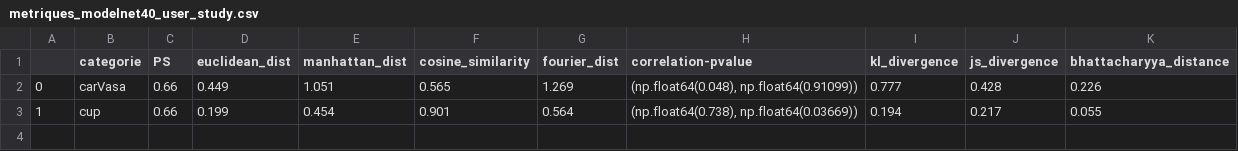
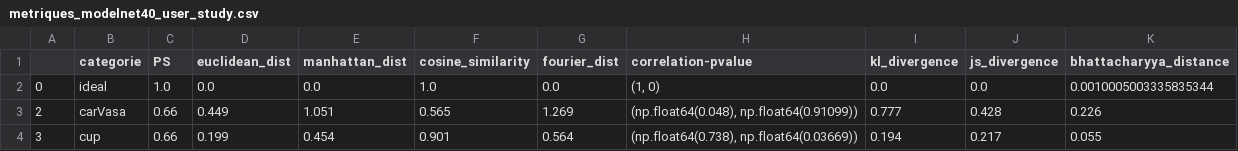
Before and after one commit to PelissierCombescure/Code, a CSV file: Comparaison-User-study/csv_files/metriques_modelnet40_user_study.csv, drawn as a sheet.

Commit message:
update code metrique

```diff
--- a/Comparaison-User-study/csv_files/metriques_modelnet40_user_study.csv
+++ b/Comparaison-User-study/csv_files/metriques_modelnet40_user_study.csv
@@ -1,3 +1,4 @@
 ,categorie,PS,euclidean_dist,manhattan_dist,cosine_similarity,fourier_dist,correlation-pvalue,kl_divergence,js_divergence,bhattacharyya_distance
-0,carVasa,0.66,0.449,1.051,0.565,1.269,"(np.float64(0.048), np.float64(0.91099))",0.777,0.428,0.226
-1,cup,0.66,0.199,0.454,0.901,0.564,"(np.float64(0.738), np.float64(0.03669))",0.194,0.217,0.055
+0,ideal,1.0,0.0,0.0,1.0,0.0,"(1, 0)",0.0,0.0,0.0010005003335835344
+2,carVasa,0.66,0.449,1.051,0.565,1.269,"(np.float64(0.048), np.float64(0.91099))",0.777,0.428,0.226
+3,cup,0.66,0.199,0.454,0.901,0.564,"(np.float64(0.738), np.float64(0.03669))",0.194,0.217,0.055
```
Also changed, not shown: Comparaison-User-study/csv_files/metriques_modelnet40_user_study_sym.csv, 3 other files.
